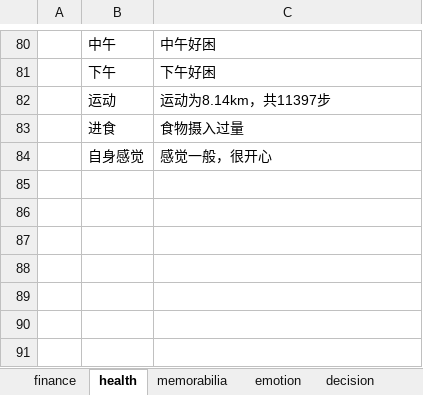
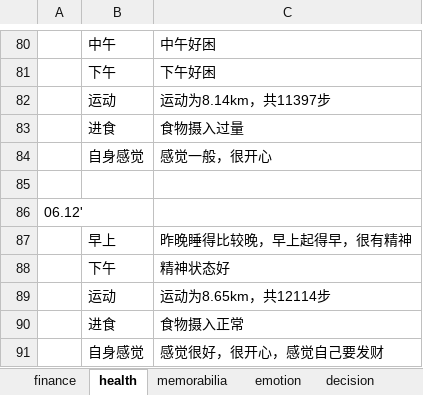
Before and after one commit to ilvcr/planandlife, an Excel workbook: 2019/finance_health_decision_2019.xlsx, sheet health, drawn as a sheet; only a part is shown, gaps mark what is left out; values as stored, in another font and other column widths than the file's, no borders; the diff names each change by its address in the sheet, - before the commit and + after, or states it on an @@ line.

```diff
--- a/2019/finance_health_decision_2019.xlsx (sheet health)
+++ b/2019/finance_health_decision_2019.xlsx (sheet health)
+row 85: (empty)
+row 86: 06.12'
+row 87:  | 早上 | 昨晚睡得比较晚，早上起得早，很有精神
+row 88:  | 下午 | 精神状态好
+row 89:  | 运动 | 运动为8.65km，共12114步
+row 90:  | 进食 | 食物摄入正常
+row 91:  | 自身感觉 | 感觉很好，很开心，感觉自己要发财
```
Also changed, not shown: sheet finance, sheet memorabilia, sheet emotion, 1 other file.
